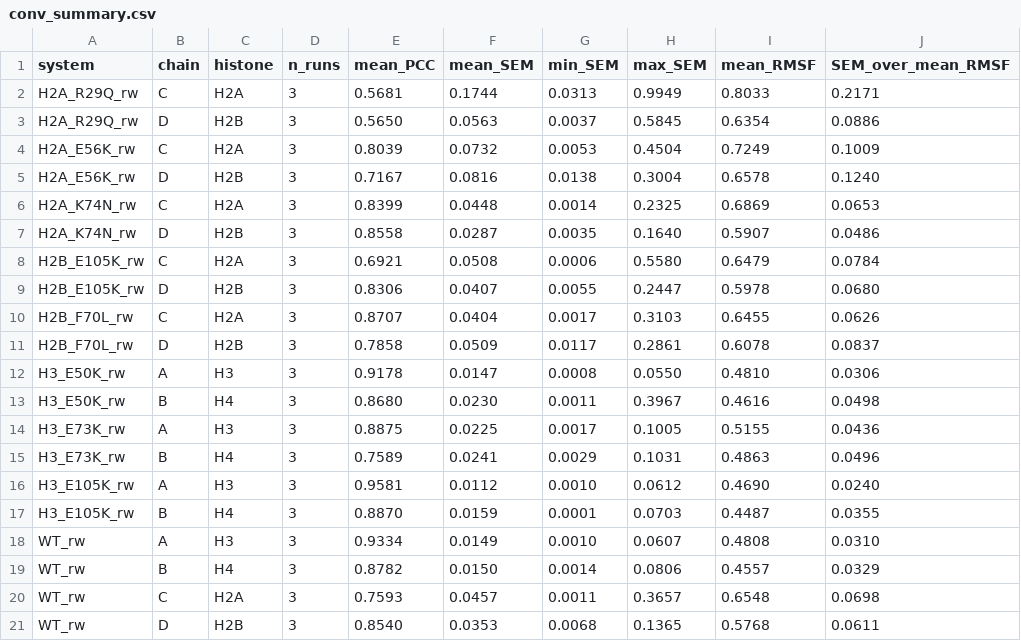
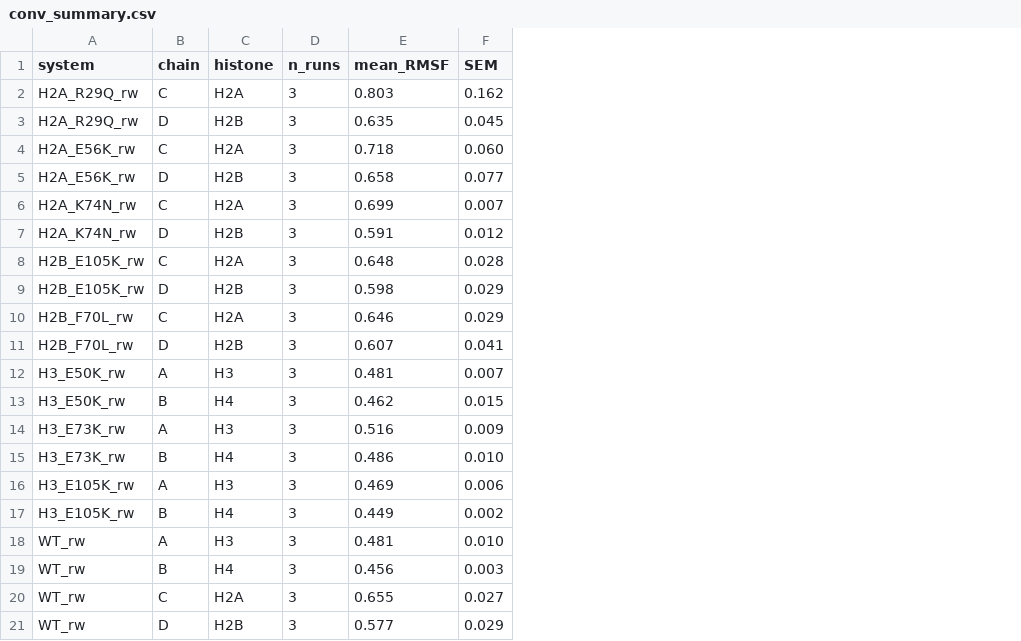
Before and after one commit to CCNU-COMPBIO/Histone_core_cancer_mutation, a CSV file: Source_data/RMSF_analysis/Convergence_analysis/conv_summary.csv, drawn as a sheet; removed rows and columns are numbered as before the commit, all else as after; the diff names each change by its address in the sheet, - before the commit and + after, or states it on an @@ line.

```diff
--- a/Source_data/RMSF_analysis/Convergence_analysis/conv_summary.csv
+++ b/Source_data/RMSF_analysis/Convergence_analysis/conv_summary.csv
-column E (mean_PCC), rows 2-21: 0.5681 | 0.5650 | 0.8039 | 0.7167 | 0.8399 | 0.8558 | 0.6921 | 0.8306 | 0.8707 | 0.7858 | 0.9178 | 0.8680 | 0.8875 | 0.7589 | 0.9581 | 0.8870 | 0.9334 | 0.8782 | 0.7593 | 0.8540
-column F (mean_SEM), rows 2-21: 0.1744 | 0.0563 | 0.0732 | 0.0816 | 0.0448 | 0.0287 | 0.0508 | 0.0407 | 0.0404 | 0.0509 | 0.0147 | 0.0230 | 0.0225 | 0.0241 | 0.0112 | 0.0159 | 0.0149 | 0.0150 | 0.0457 | 0.0353
-column G (min_SEM), rows 2-21: 0.0313 | 0.0037 | 0.0053 | 0.0138 | 0.0014 | 0.0035 | 0.0006 | 0.0055 | 0.0017 | 0.0117 | 0.0008 | 0.0011 | 0.0017 | 0.0029 | 0.0010 | 0.0001 | 0.0010 | 0.0014 | 0.0011 | 0.0068
-column H (max_SEM), rows 2-21: 0.9949 | 0.5845 | 0.4504 | 0.3004 | 0.2325 | 0.1640 | 0.5580 | 0.2447 | 0.3103 | 0.2861 | 0.0550 | 0.3967 | 0.1005 | 0.1031 | 0.0612 | 0.0703 | 0.0607 | 0.0806 | 0.3657 | 0.1365
-column J (SEM_over_mean_RMSF), rows 2-21: 0.2171 | 0.0886 | 0.1009 | 0.1240 | 0.0653 | 0.0486 | 0.0784 | 0.0680 | 0.0626 | 0.0837 | 0.0306 | 0.0498 | 0.0436 | 0.0496 | 0.0240 | 0.0355 | 0.0310 | 0.0329 | 0.0698 | 0.0611
+column F (SEM), rows 2-21: 0.162 | 0.045 | 0.060 | 0.077 | 0.007 | 0.012 | 0.028 | 0.029 | 0.029 | 0.041 | 0.007 | 0.015 | 0.009 | 0.010 | 0.006 | 0.002 | 0.010 | 0.003 | 0.027 | 0.029
-E2 (mean_RMSF): 0.8033
+E2 (mean_RMSF): 0.803
-E3 (mean_RMSF): 0.6354
+E3 (mean_RMSF): 0.635
-E4 (mean_RMSF): 0.7249
+E4 (mean_RMSF): 0.718
-E5 (mean_RMSF): 0.6578
+E5 (mean_RMSF): 0.658
-E6 (mean_RMSF): 0.6869
+E6 (mean_RMSF): 0.699
-E7 (mean_RMSF): 0.5907
+E7 (mean_RMSF): 0.591
-E8 (mean_RMSF): 0.6479
+E8 (mean_RMSF): 0.648
-E9 (mean_RMSF): 0.5978
+E9 (mean_RMSF): 0.598
-E10 (mean_RMSF): 0.6455
+E10 (mean_RMSF): 0.646
-E11 (mean_RMSF): 0.6078
+E11 (mean_RMSF): 0.607
-E12 (mean_RMSF): 0.4810
+E12 (mean_RMSF): 0.481
-E13 (mean_RMSF): 0.4616
+E13 (mean_RMSF): 0.462
-E14 (mean_RMSF): 0.5155
+E14 (mean_RMSF): 0.516
-E15 (mean_RMSF): 0.4863
+E15 (mean_RMSF): 0.486
-E16 (mean_RMSF): 0.4690
+E16 (mean_RMSF): 0.469
-E17 (mean_RMSF): 0.4487
+E17 (mean_RMSF): 0.449
-E18 (mean_RMSF): 0.4808
+E18 (mean_RMSF): 0.481
-E19 (mean_RMSF): 0.4557
+E19 (mean_RMSF): 0.456
-E20 (mean_RMSF): 0.6548
+E20 (mean_RMSF): 0.655
-E21 (mean_RMSF): 0.5768
+E21 (mean_RMSF): 0.577
```
Also changed, not shown: Source_data/RMSF_analysis/Convergence_analysis/conv_summary_noexcl.csv.
